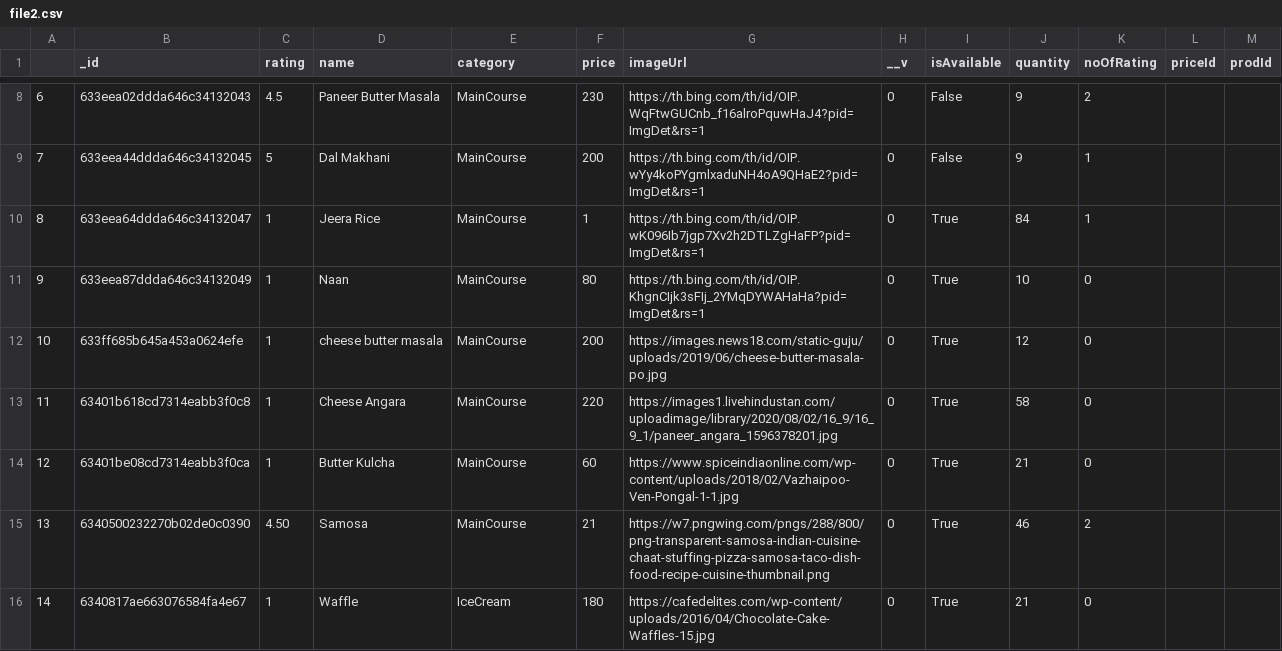
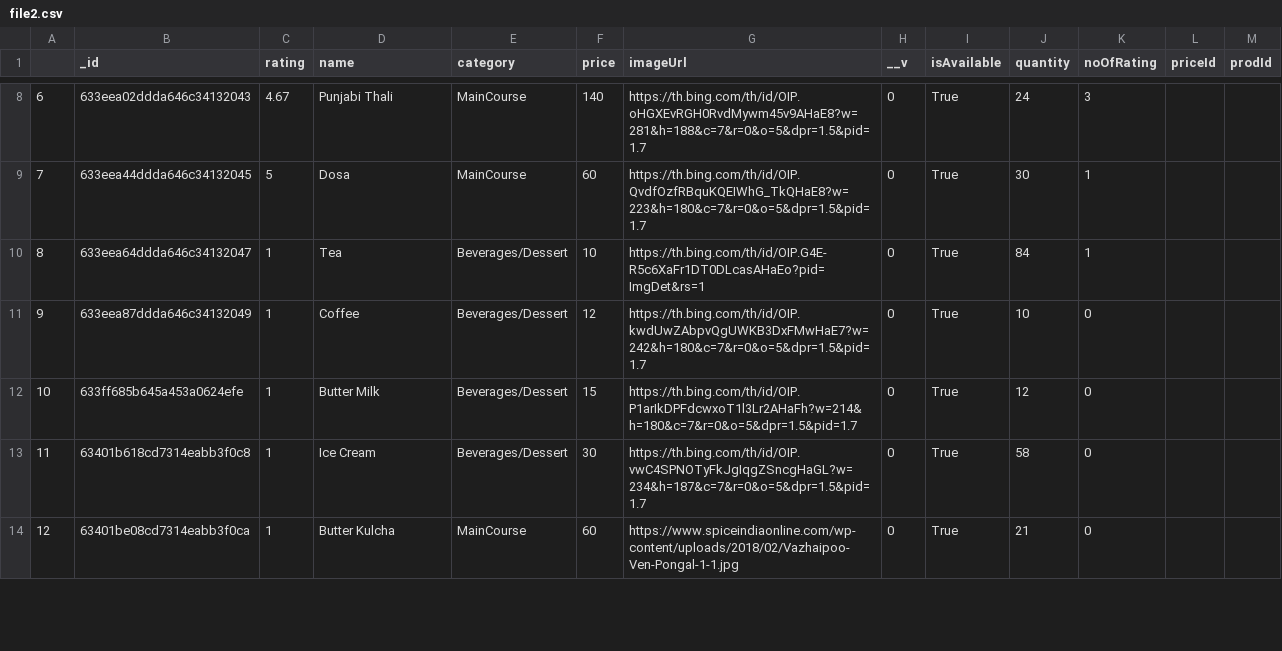
Before and after one commit to Pratham-shah19/ssip, a CSV file: django/first_project/file2.csv, drawn as a sheet; only a part is shown, gaps mark what is left out; removed rows and columns are numbered as before the commit, all else as after; the diff covers the shown part only; the diff names each change by its address in the sheet, - before the commit and + after, or states it on an @@ line.

```diff
--- a/django/first_project/file2.csv
+++ b/django/first_project/file2.csv
-C8 (rating): 4.5
+C8 (rating): 4.67
-D8 (name): Paneer Butter Masala
+D8 (name): Punjabi Thali
-F8 (price): 230
+F8 (price): 140
-G8 (imageUrl): https://th.bing.com/th/id/OIP.WqFtwGUCnb_f16alroPquwHaJ4?pid=ImgDet&rs=1
+G8 (imageUrl): https://th.bing.com/th/id/OIP.oHGXEvRGH0RvdMywm45v9AHaE8?w=281&h=188&c=7&r=0&o=5&dpr=1.5&pid=1.7
-I8:I9 (isAvailable): False
+I8:I9 (isAvailable): True
-J8 (quantity): 9
+J8 (quantity): 24
-K8 (noOfRating): 2
+K8 (noOfRating): 3
-D9 (name): Dal Makhani
+D9 (name): Dosa
-F9 (price): 200
+F9 (price): 60
-G9 (imageUrl): https://th.bing.com/th/id/OIP.wYy4koPYgmlxaduNH4oA9QHaE2?pid=ImgDet&rs=1
+G9 (imageUrl): https://th.bing.com/th/id/OIP.QvdfOzfRBquKQEIWhG_TkQHaE8?w=223&h=180&c=7&r=0&o=5&dpr=1.5&pid=1.7
-J9 (quantity): 9
+J9 (quantity): 30
-D10 (name): Jeera Rice
+D10 (name): Tea
-E10:E13 (category): MainCourse
+E10:E13 (category): Beverages/Dessert
-F10 (price): 1
+F10 (price): 10
-G10 (imageUrl): https://th.bing.com/th/id/OIP.wK096Ib7jgp7Xv2h2DTLZgHaFP?pid=ImgDet&rs=1
+G10 (imageUrl): https://th.bing.com/th/id/OIP.G4E-R5c6XaFr1DT0DLcasAHaEo?pid=ImgDet&rs=1
-D11 (name): Naan
+D11 (name): Coffee
-F11 (price): 80
+F11 (price): 12
-G11 (imageUrl): https://th.bing.com/th/id/OIP.KhgnCIjk3sFIj_2YMqDYWAHaHa?pid=ImgDet&rs=1
+G11 (imageUrl): https://th.bing.com/th/id/OIP.kwdUwZAbpvQgUWKB3DxFMwHaE7?w=242&h=180&c=7&r=0&o=5&dpr=1.5&pid=1.7
-D12 (name): cheese butter masala
+D12 (name): Butter Milk
-F12 (price): 200
+F12 (price): 15
-G12 (imageUrl): https://images.news18.com/static-guju/uploads/2019/06/cheese-butter-masala-po.jpg
+G12 (imageUrl): https://th.bing.com/th/id/OIP.P1arIkDPFdcwxoT1l3Lr2AHaFh?w=214&h=180&c=7&r=0&o=5&dpr=1.5&pid=1.7
-D13 (name): Cheese Angara
+D13 (name): Ice Cream
-F13 (price): 220
+F13 (price): 30
-G13 (imageUrl): https://images1.livehindustan.com/uploadimage/library/2020/08/02/16_9/16_9_1/paneer_angara_1596378201.jpg
+G13 (imageUrl): https://th.bing.com/th/id/OIP.vwC4SPNOTyFkJgIqgZSncgHaGL?w=234&h=187&c=7&r=0&o=5&dpr=1.5&pid=1.7
-row 15: 13 | 6340500232270b02de0c0390 | 4.50 | Samosa | MainCourse | 21 | https://w7.pngwing.com/pngs/288/800/png-transparent-samosa-indian-cuisine-chaat-stuffing-pizza-samosa-taco-dish-food-recipe-cuisine-thumbnail.png | 0 | True | 46 | 2
-row 16: 14 | 6340817ae663076584fa4e67 | 1 | Waffle | IceCream | 180 | https://cafedelites.com/wp-content/uploads/2016/04/Chocolate-Cake-Waffles-15.jpg | 0 | True | 21 | 0
```
Also changed, not shown: 1 added row, 1 removed row, 36 edited cells and row numbers in column A elsewhere in this file, django/first_project/file1.csv, 3 other files.
